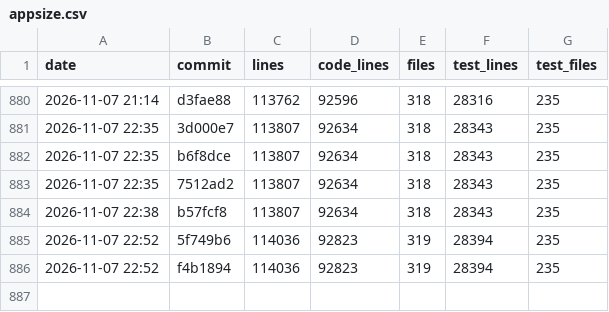
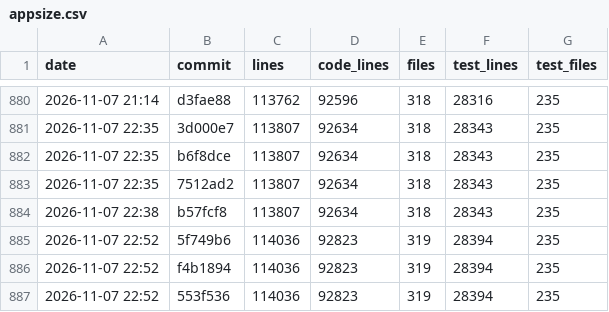
Before and after one commit to ebelland/ChartLibre, a CSV file: dev/appsize.csv, drawn as a sheet; only a part is shown, gaps mark what is left out; the diff names each change by its address in the sheet, - before the commit and + after, or states it on an @@ line.

```diff
--- a/dev/appsize.csv
+++ b/dev/appsize.csv
+row 887: 2026-11-07 22:52 | 553f536 | 114036 | 92823 | 319 | 28394 | 235
```
Also changed, not shown: 2 other files.
